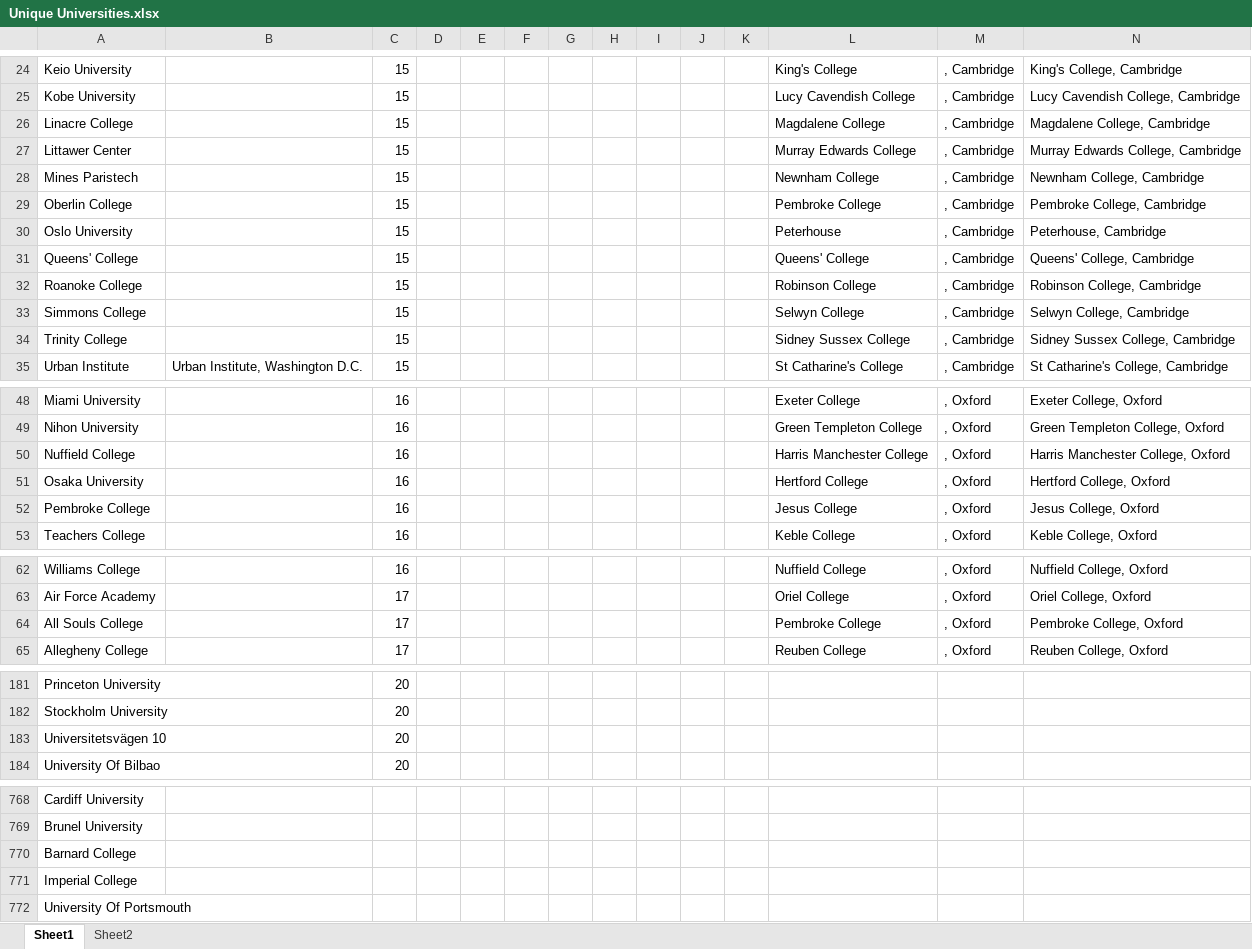
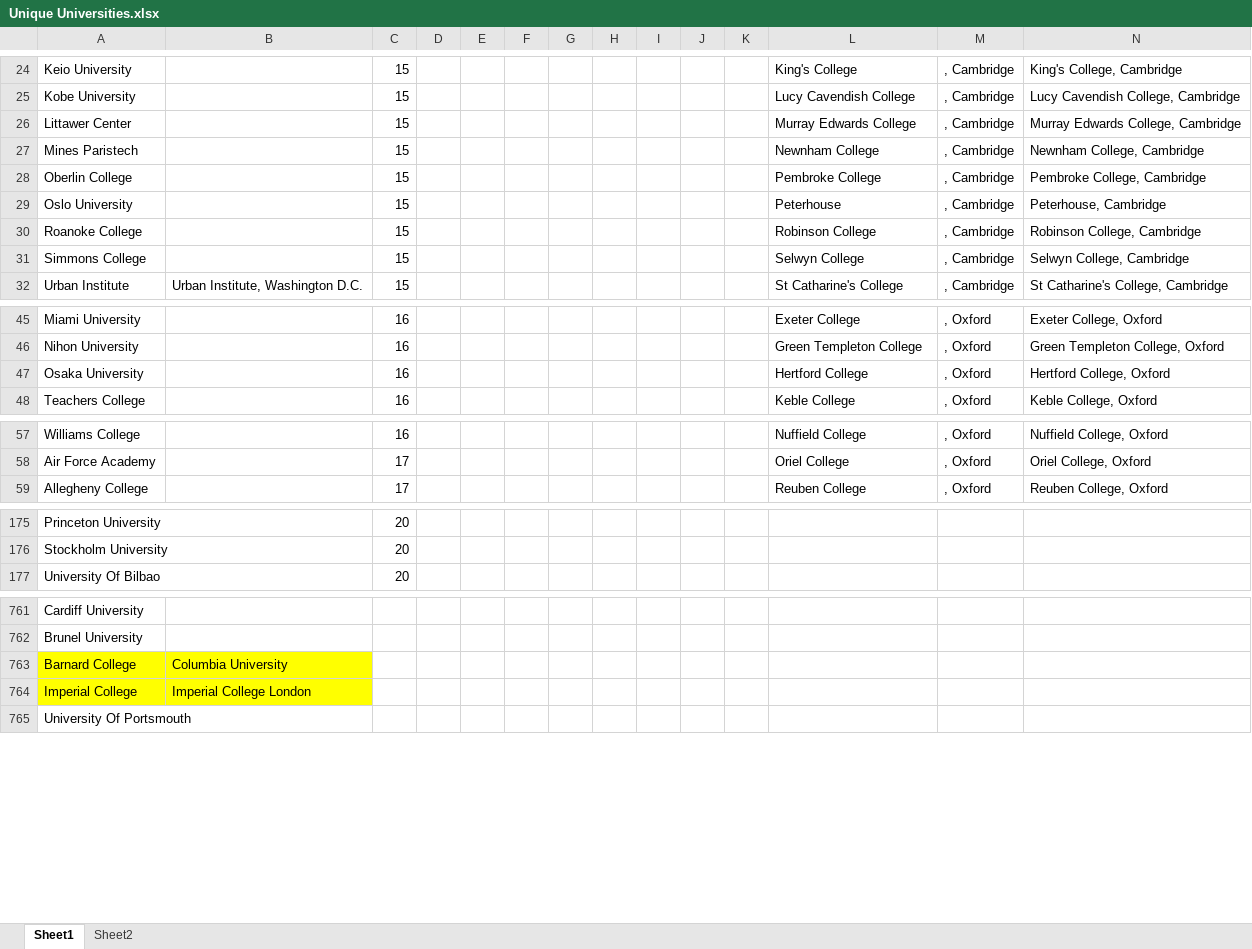
Before and after one commit to Matt970204/Affiliations_V2, an Excel workbook: 2_Extracting affilitations/2_Fuzzy matching/University list/Unique Universities.xlsx, sheet Sheet1, drawn as a sheet; only a part is shown, gaps mark what is left out; values as stored, in another font and other column widths than the file's, no borders; conditional formats not drawn; removed rows and columns are numbered as before the commit, all else as after; the diff covers the shown part only; the diff names each change by its address in the sheet, - before the commit and + after, or states it on an @@ line.

```diff
--- a/2_Extracting affilitations/2_Fuzzy matching/University list/Unique Universities.xlsx (sheet Sheet1)
+++ b/2_Extracting affilitations/2_Fuzzy matching/University list/Unique Universities.xlsx (sheet Sheet1)
-row 26: Linacre College |  | 15 |  |  |  |  |  |  |  |  | Magdalene College | , Cambridge | Magdalene College, Cambridge
-row 31: Queens' College |  | 15 |  |  |  |  |  |  |  |  | Queens' College | , Cambridge | Queens' College, Cambridge
-row 34: Trinity College |  | 15 |  |  |  |  |  |  |  |  | Sidney Sussex College | , Cambridge | Sidney Sussex College, Cambridge
-row 50: Nuffield College |  | 16 |  |  |  |  |  |  |  |  | Harris Manchester College | , Oxford | Harris Manchester College, Oxford
-row 52: Pembroke College |  | 16 |  |  |  |  |  |  |  |  | Jesus College | , Oxford | Jesus College, Oxford
-row 64: All Souls College |  | 17 |  |  |  |  |  |  |  |  | Pembroke College | , Oxford | Pembroke College, Oxford
-row 183: Universitetsvägen 10 |  | 20
-A763:B764 fill: none
+A763:B764 fill: #FFFF00
-B763: (empty)
+B763: Columbia University
-B764: (empty)
+B764: Imperial College London
```
Also changed, not shown: 1 removed row and 6 edited cells elsewhere in this sheet, formulas that keep their value, 2_Extracting affilitations/2_Fuzzy matching/Working files/RES_aff_ref_output_1940_2010.xlsx, 31 other files.
